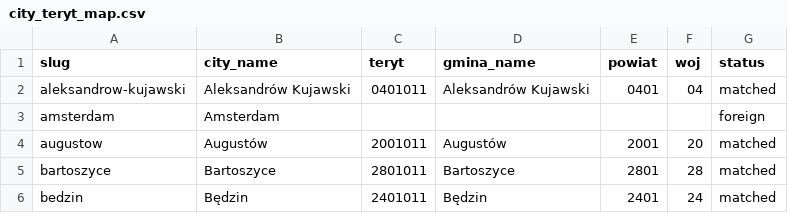
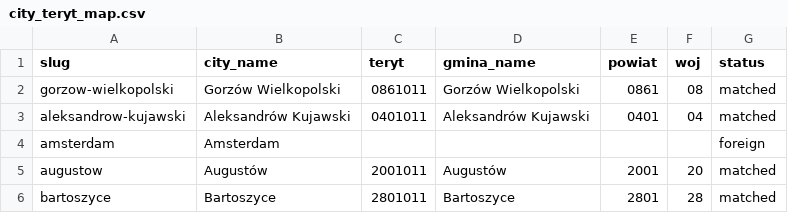
Before and after one commit to patrykorwat/radoskop, a CSV file: docs/units/city_teryt_map.csv, drawn as a sheet; only a part is shown; the shorter side is filled out with more unchanged rows; the diff names each change by its address in the sheet, - before the commit and + after, or states it on an @@ line.

Commit message:
Add Gorzów Wielkopolski: custom bip.um.gorzow.pl DOCX scraper (imienne votes), config, registry, teryt map

```diff
--- a/docs/units/city_teryt_map.csv
+++ b/docs/units/city_teryt_map.csv
+row 2: gorzow-wielkopolski | Gorzów Wielkopolski | 0861011 | Gorzów Wielkopolski | 0861 | 08 | matched
```
Also changed, not shown: data/cities-meta.csv, 2 other files.
